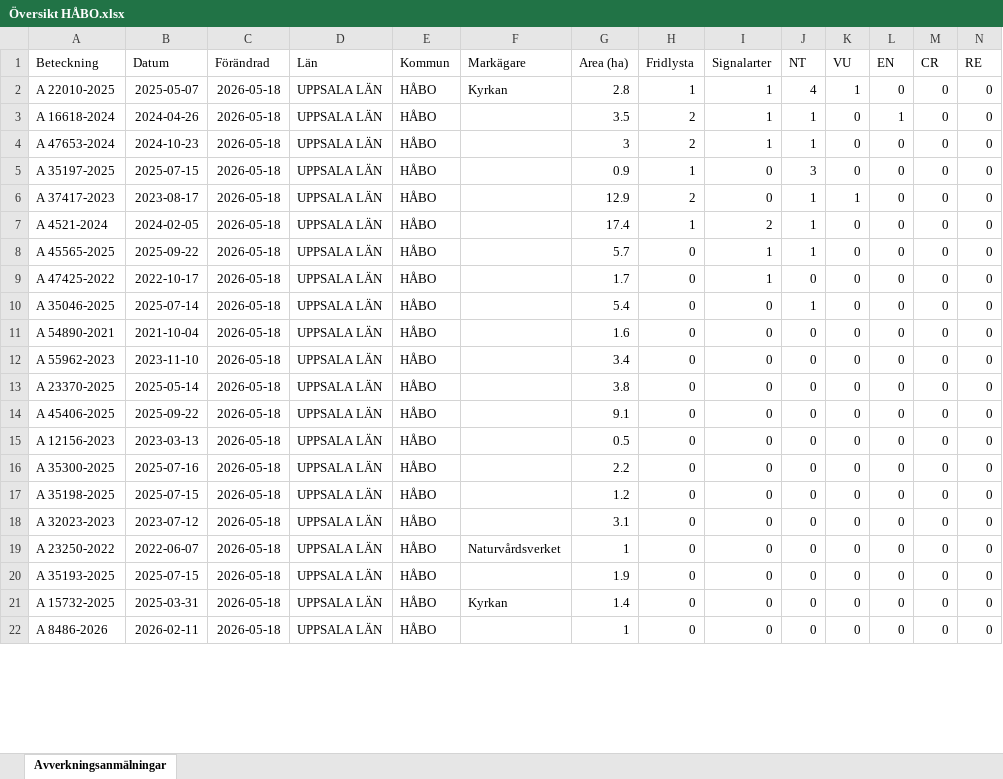
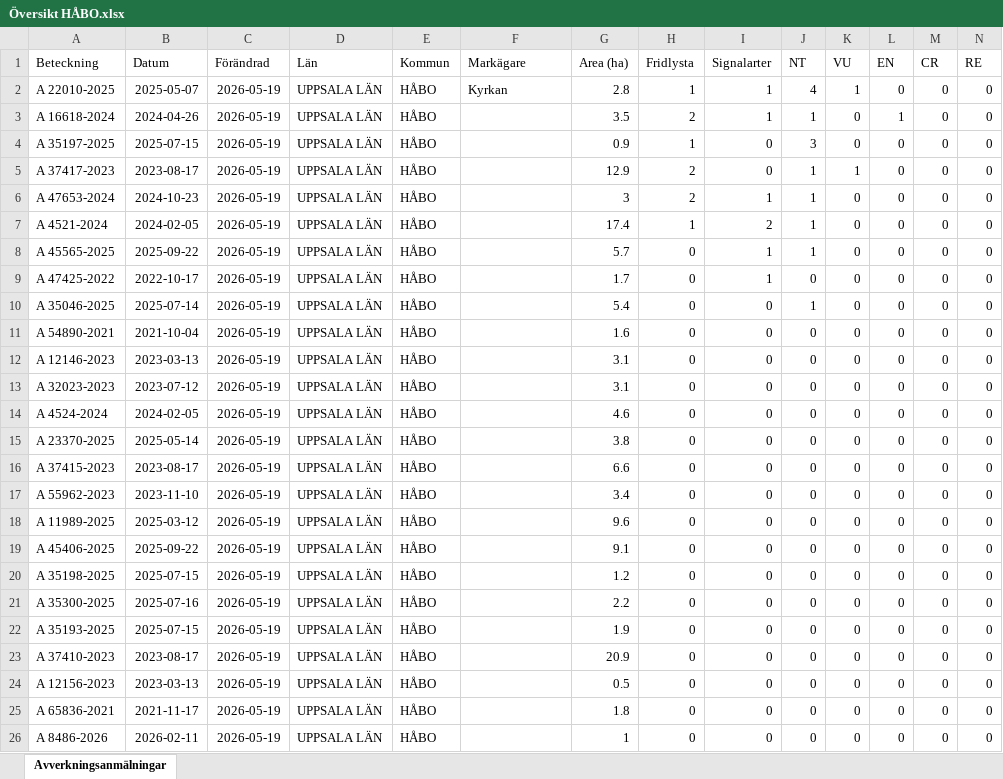
Before and after one commit to klasma/Logging_0305, an Excel workbook: Översikt HÅBO.xlsx, sheet Avverkningsanmälningar, drawn as a sheet; only a part is shown; values as stored, in another font and other column widths than the file's, no borders; removed rows and columns are numbered as before the commit, all else as after; rows hold the shown columns only; the diff covers the shown part only; the diff names each change by its address in the sheet, - before the commit and + after, or states it on an @@ line.

```diff
--- a/Översikt HÅBO.xlsx (sheet Avverkningsanmälningar)
+++ b/Översikt HÅBO.xlsx (sheet Avverkningsanmälningar)
-C2:C3 (Förändrad): 2026-05-18
+C2:C3 (Förändrad): 2026-05-19
-row 4: A 47653-2024 | 2024-10-23 | 2026-05-18 | UPPSALA LÄN | HÅBO |  | 3 | 2 | 1 | 1 | 0 | 0 | 0 | 0
-C4:C5 (Förändrad): 2026-05-18
+C4:C5 (Förändrad): 2026-05-19
+row 6: A 47653-2024 | 2024-10-23 | 2026-05-19 | UPPSALA LÄN | HÅBO |  | 3 | 2 | 1 | 1 | 0 | 0 | 0 | 0
-C7:C12 (Förändrad): 2026-05-18
+C7:C12 (Förändrad): 2026-05-19
-A12 (Beteckning): A 55962-2023
+A12 (Beteckning): A 12146-2023
-B12 (Datum): 2023-11-10
+B12 (Datum): 2023-03-13
-G12 (Area (ha)): 3.4
+G12 (Area (ha)): 3.1
+row 13: A 32023-2023 | 2023-07-12 | 2026-05-19 | UPPSALA LÄN | HÅBO |  | 3.1 | 0 | 0 | 0 | 0 | 0 | 0 | 0
+row 14: A 4524-2024 | 2024-02-05 | 2026-05-19 | UPPSALA LÄN | HÅBO |  | 4.6 | 0 | 0 | 0 | 0 | 0 | 0 | 0
-C15 (Förändrad): 2026-05-18
+C15 (Förändrad): 2026-05-19
+row 16: A 37415-2023 | 2023-08-17 | 2026-05-19 | UPPSALA LÄN | HÅBO |  | 6.6 | 0 | 0 | 0 | 0 | 0 | 0 | 0
+row 17: A 55962-2023 | 2023-11-10 | 2026-05-19 | UPPSALA LÄN | HÅBO |  | 3.4 | 0 | 0 | 0 | 0 | 0 | 0 | 0
+row 18: A 11989-2025 | 2025-03-12 | 2026-05-19 | UPPSALA LÄN | HÅBO |  | 9.6 | 0 | 0 | 0 | 0 | 0 | 0 | 0
-C19:C23 (Förändrad): 2026-05-18
+C19:C23 (Förändrad): 2026-05-19
-A20 (Beteckning): A 12156-2023
+A20 (Beteckning): A 35198-2025
-B20 (Datum): 2023-03-13
+B20 (Datum): 2025-07-15
-G20 (Area (ha)): 0.5
+G20 (Area (ha)): 1.2
-A22 (Beteckning): A 35198-2025
+A22 (Beteckning): A 35193-2025
-G22 (Area (ha)): 1.2
+G22 (Area (ha)): 1.9
-A23 (Beteckning): A 32023-2023
+A23 (Beteckning): A 37410-2023
-B23 (Datum): 2023-07-12
+B23 (Datum): 2023-08-17
-G23 (Area (ha)): 3.1
+G23 (Area (ha)): 20.9
-row 19: A 23250-2022 | 2022-06-07 | 2026-05-18 | UPPSALA LÄN | HÅBO | Naturvårdsverket | 1 | 0 | 0 | 0 | 0 | 0 | 0 | 0
-A24 (Beteckning): A 35193-2025
+A24 (Beteckning): A 12156-2023
-B24 (Datum): 2025-07-15
+B24 (Datum): 2023-03-13
-C24:C26 (Förändrad): 2026-05-18
+C24:C26 (Förändrad): 2026-05-19
-G24 (Area (ha)): 1.9
+G24 (Area (ha)): 0.5
-A25 (Beteckning): A 15732-2025
+A25 (Beteckning): A 65836-2021
-B25 (Datum): 2025-03-31
+B25 (Datum): 2021-11-17
-F25 (Markägare): Kyrkan
+F25 (Markägare): (empty)
-G25 (Area (ha)): 1.4
+G25 (Area (ha)): 1.8
```
Also changed, not shown: 4 added rows, 8 removed rows and 5 edited cells elsewhere in this sheet, artfynd/A 16618-2024 artfynd.xlsx, artfynd/A 22010-2025 artfynd.xlsx, 46 other files.
